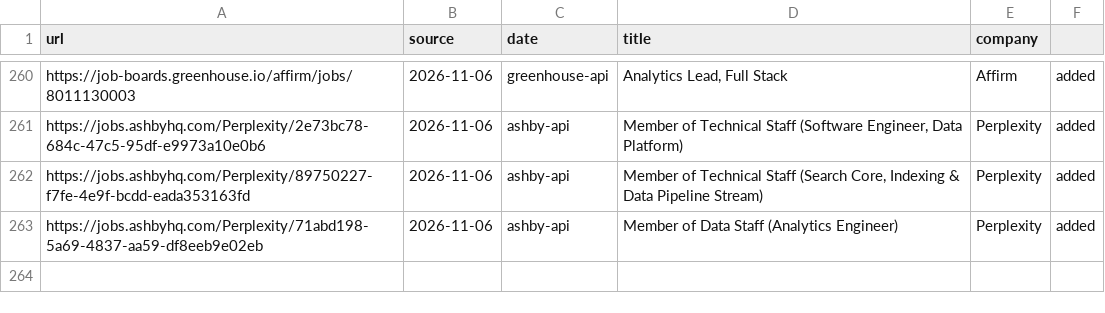
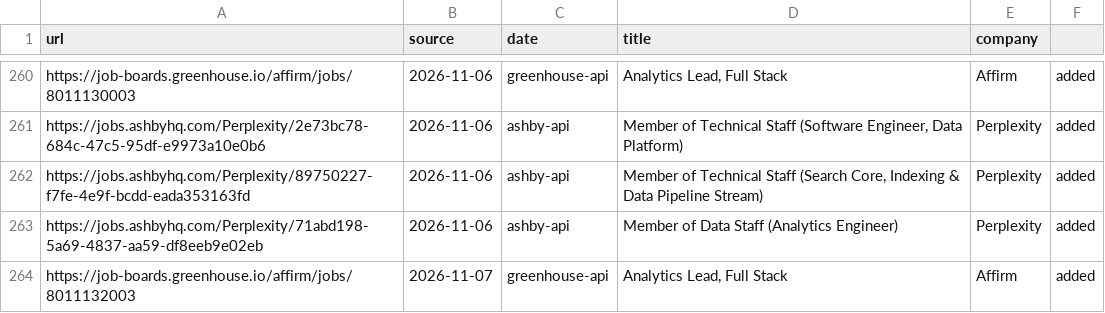
Before and after one commit to snigdhagaddam94/WorldOfAI, a TSV file: CareerOps/data/scan-history.tsv, drawn as a sheet; only a part is shown, gaps mark what is left out; the diff names each change by its address in the sheet, - before the commit and + after, or states it on an @@ line.

```diff
--- a/CareerOps/data/scan-history.tsv
+++ b/CareerOps/data/scan-history.tsv
+row 264: https://job-boards.greenhouse.io/affirm/jobs/8011132003 | 2026-11-07 | greenhouse-api | Analytics Lead, Full Stack | Affirm | added
```
Also changed, not shown: CareerOps/batch/batch-input.tsv, 2 other files.
